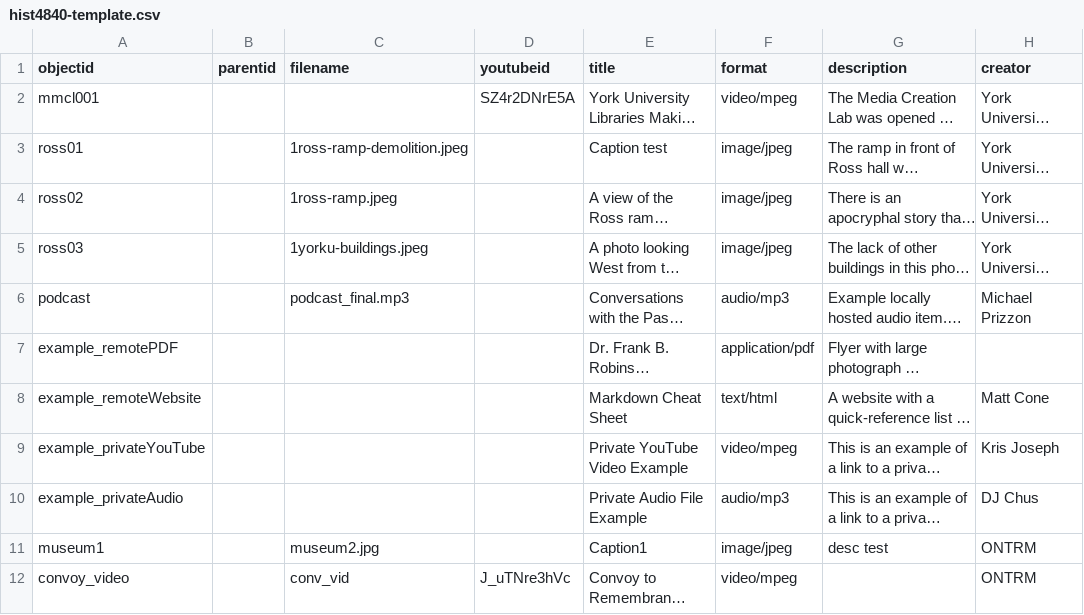
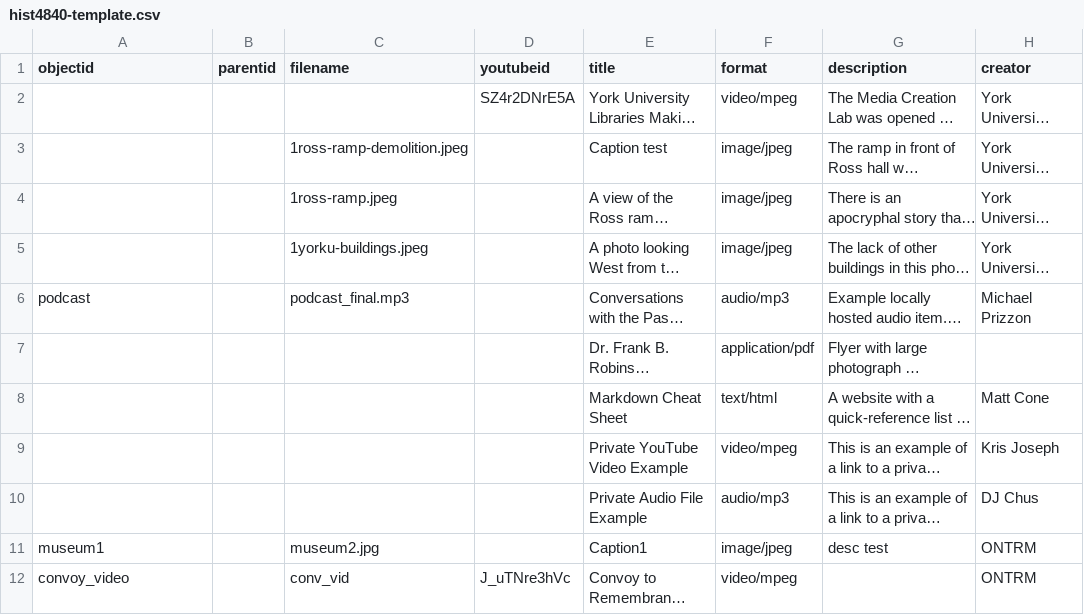
Before and after one commit to BusiedBat306/HIST4840-template, a CSV file: _data/hist4840-template.csv, drawn as a sheet; only a part is shown; long unchanged cells end in …; the diff names each change by its address in the sheet, - before the commit and + after, or states it on an @@ line.

Commit message:
Add files via upload

```diff
--- a/_data/hist4840-template.csv
+++ b/_data/hist4840-template.csv
-A2 (objectid): mmcl001
+A2 (objectid): (empty)
-A3 (objectid): ross01
+A3 (objectid): (empty)
-A4 (objectid): ross02
+A4 (objectid): (empty)
-A5 (objectid): ross03
+A5 (objectid): (empty)
-A7 (objectid): example_remotePDF
+A7 (objectid): (empty)
-A8 (objectid): example_remoteWebsite
+A8 (objectid): (empty)
-A9 (objectid): example_privateYouTube
+A9 (objectid): (empty)
-A10 (objectid): example_privateAudio
+A10 (objectid): (empty)
```
